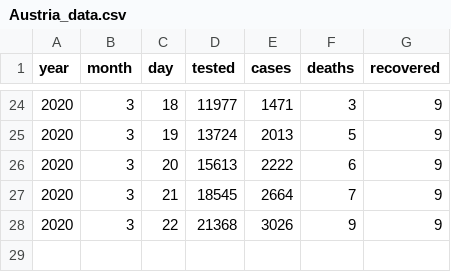
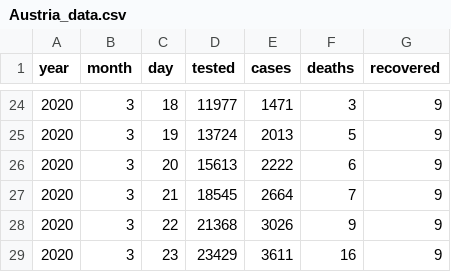
Before and after one commit to Starvexx/CoViDa, a CSV file: Austria_data.csv, drawn as a sheet; only a part is shown, gaps mark what is left out.

```diff
--- a/Austria_data.csv
+++ b/Austria_data.csv
@@ -28 +28,2 @@ year, month, day, tested, cases, deaths, recovered
 2020, 3, 22, 21368, 3026, 9, 9
+2020, 3, 23, 23429, 3611, 16, 9
```
Also changed, not shown: 3 other files.
